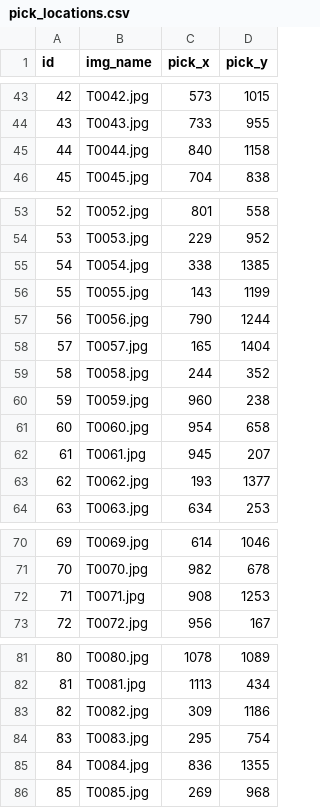
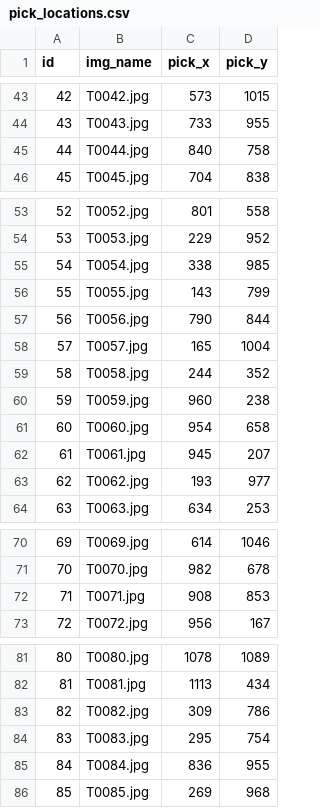
Before and after one commit to wolflint/PickSpotterAI, a CSV file: data/train/pick_locations.csv, drawn as a sheet; only a part is shown, gaps mark what is left out.

Commit message:
changed data to square images

```diff
--- a/data/train/pick_locations.csv
+++ b/data/train/pick_locations.csv
@@ -44,3 +44,3 @@ id,img_name,pick_x,pick_y
 43,T0043.jpg,733,955
-44,T0044.jpg,840,1158
+44,T0044.jpg,840,758
 45,T0045.jpg,704,838
@@ -54,6 +54,6 @@ id,img_name,pick_x,pick_y
 53,T0053.jpg,229,952
-54,T0054.jpg,338,1385
-55,T0055.jpg,143,1199
-56,T0056.jpg,790,1244
-57,T0057.jpg,165,1404
+54,T0054.jpg,338,985
+55,T0055.jpg,143,799
+56,T0056.jpg,790,844
+57,T0057.jpg,165,1004
 58,T0058.jpg,244,352
@@ -62,3 +62,3 @@ id,img_name,pick_x,pick_y
 61,T0061.jpg,945,207
-62,T0062.jpg,193,1377
+62,T0062.jpg,193,977
 63,T0063.jpg,634,253
@@ -71,3 +71,3 @@ id,img_name,pick_x,pick_y
 70,T0070.jpg,982,678
-71,T0071.jpg,908,1253
+71,T0071.jpg,908,853
 72,T0072.jpg,956,167
@@ -82,5 +82,5 @@ id,img_name,pick_x,pick_y
 81,T0081.jpg,1113,434
-82,T0082.jpg,309,1186
+82,T0082.jpg,309,786
 83,T0083.jpg,295,754
-84,T0084.jpg,836,1355
+84,T0084.jpg,836,955
 85,T0085.jpg,269,968
```
Also changed, not shown: data/val/pick_locations.csv, 4 other files.
